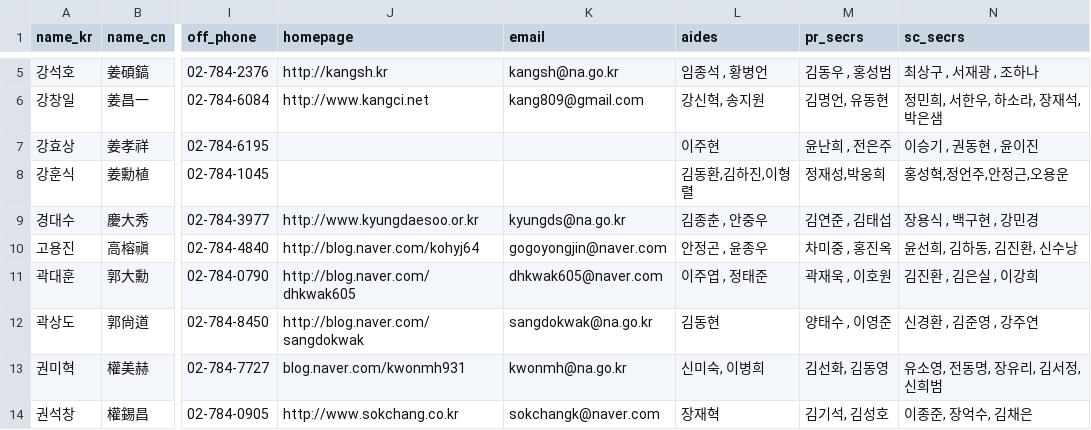
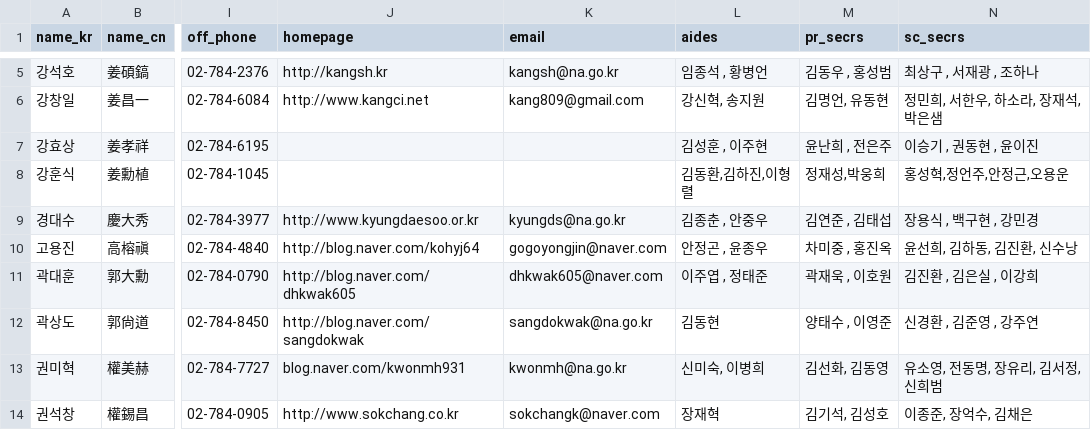
Before and after one commit to teampopong/data-assembly, a CSV file: assembly.csv, drawn as a sheet; only a part is shown, gaps mark what is left out; the diff covers the shown part only; the diff names each change by its address in the sheet, - before the commit and + after, or states it on an @@ line.

```diff
--- a/assembly.csv
+++ b/assembly.csv
-L7 (aides): 이주현
+L7 (aides): 김성훈 , 이주현
```
Also changed, not shown: 5 edited cells elsewhere in this file, 1 other file.
